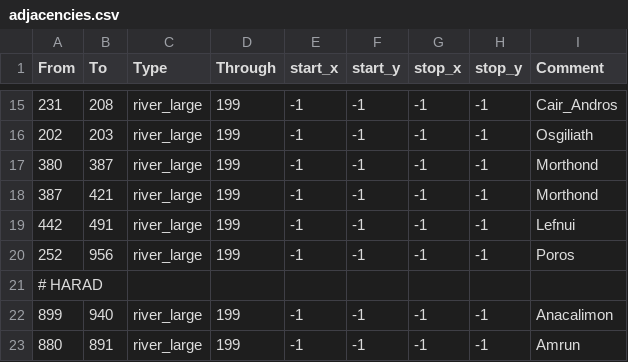
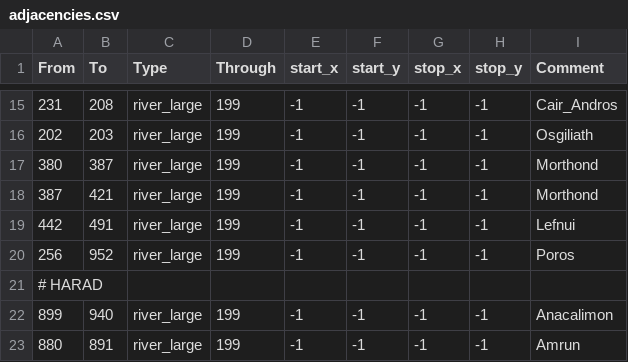
Before and after one commit to terrapass/RealmsInExile, a CSV file: LotRRealmsInExileDev/map_data/adjacencies.csv, drawn as a sheet; only a part is shown, gaps mark what is left out.

```diff
--- a/LotRRealmsInExileDev/map_data/adjacencies.csv
+++ b/LotRRealmsInExileDev/map_data/adjacencies.csv
@@ -19,3 +19,3 @@ From;To;Type;Through;start_x;start_y;stop_x;stop_y;Comment
 442;491;river_large;199;-1;-1;-1;-1;Lefnui
-252;956;river_large;199;-1;-1;-1;-1;Poros
+256;952;river_large;199;-1;-1;-1;-1;Poros
 # HARAD
```
Also changed, not shown: 7 other files.
